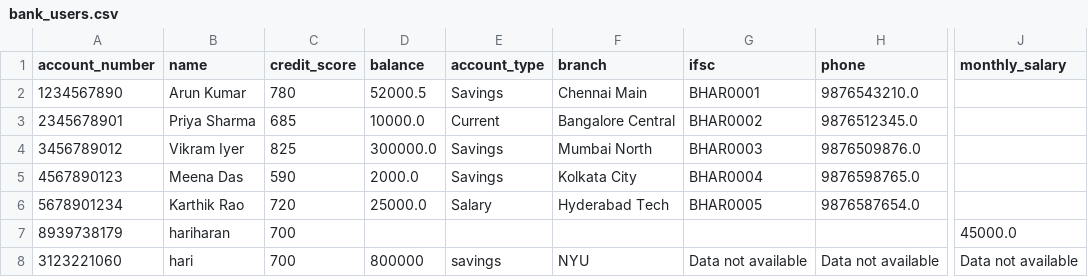
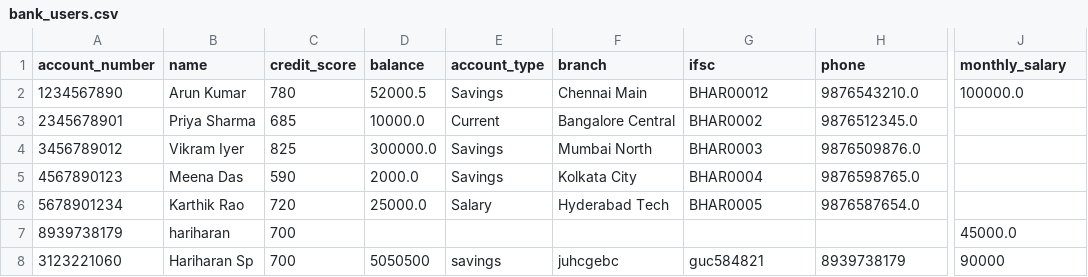
Before and after one commit to Hari417/Cognicx_Intern, a CSV file: bank_users.csv, drawn as a sheet; only a part is shown, gaps mark what is left out; the diff names each change by its address in the sheet, - before the commit and + after, or states it on an @@ line.

```diff
--- a/bank_users.csv
+++ b/bank_users.csv
-G2 (ifsc): BHAR0001
+G2 (ifsc): BHAR00012
-J2 (monthly_salary): (empty)
+J2 (monthly_salary): 100000.0
-B8 (name): hari
+B8 (name): Hariharan Sp
-D8 (balance): 800000
+D8 (balance): 5050500
-F8 (branch): NYU
+F8 (branch): juhcgebc
-G8 (ifsc): Data not available
+G8 (ifsc): guc584821
-H8 (phone): Data not available
+H8 (phone): 8939738179
-J8 (monthly_salary): Data not available
+J8 (monthly_salary): 90000
```
Also changed, not shown: 6 other files.
